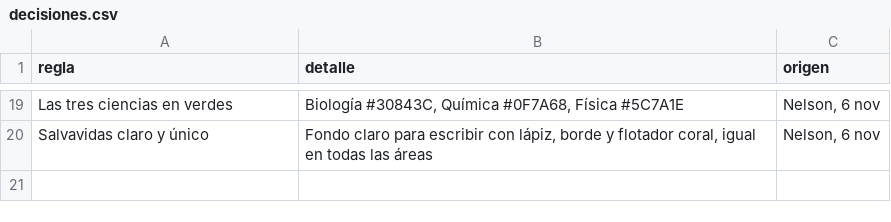
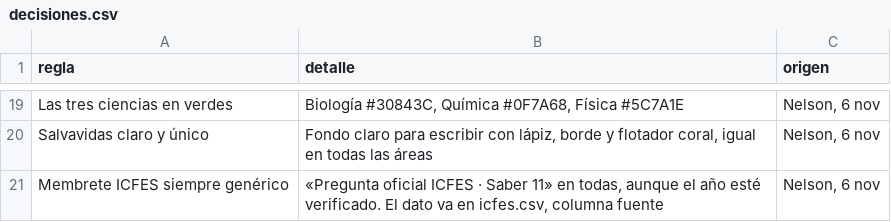
Before and after one commit to nelsongonzalez1608-spec/educate-saber11, a CSV file: tablero/decisiones.csv, drawn as a sheet; only a part is shown, gaps mark what is left out.

```diff
--- a/tablero/decisiones.csv
+++ b/tablero/decisiones.csv
@@ -20 +20,2 @@ Las tres ciencias en verdes,"Biología #30843C, Química #0F7A68, Física #5C7A1
 Salvavidas claro y único,"Fondo claro para escribir con lápiz, borde y flotador coral, igual en todas las áreas","Nelson, 6 nov"
+Membrete ICFES siempre genérico,"«Pregunta oficial ICFES · Saber 11» en todas, aunque el año esté verificado. El dato va en icfes.csv, columna fuente","Nelson, 6 nov"
```
Also changed, not shown: tablero/icfes.csv, tablero/propuestas/soc3_icfes.csv, 10 other files.
